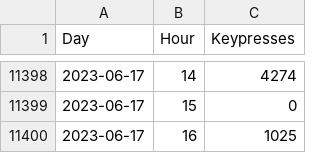
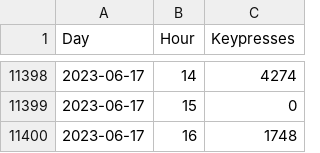
Before and after one commit to kburchfiel/fitbit_steps_and_whatpulse_keypresses_comparison, a CSV file: data/df_combined_hourly_keypresses.csv, drawn as a sheet; only a part is shown, gaps mark what is left out.

```diff
--- a/data/df_combined_hourly_keypresses.csv
+++ b/data/df_combined_hourly_keypresses.csv
@@ -11399,2 +11399,2 @@ Day,Hour,Keypresses
 2023-06-17,15,0
-2023-06-17,16,1025
+2023-06-17,16,1748
```
Also changed, not shown: data/df_combined_daily_keypresses.csv, data/df_combined_daily_keypresses_updated.csv, 15 other files.
